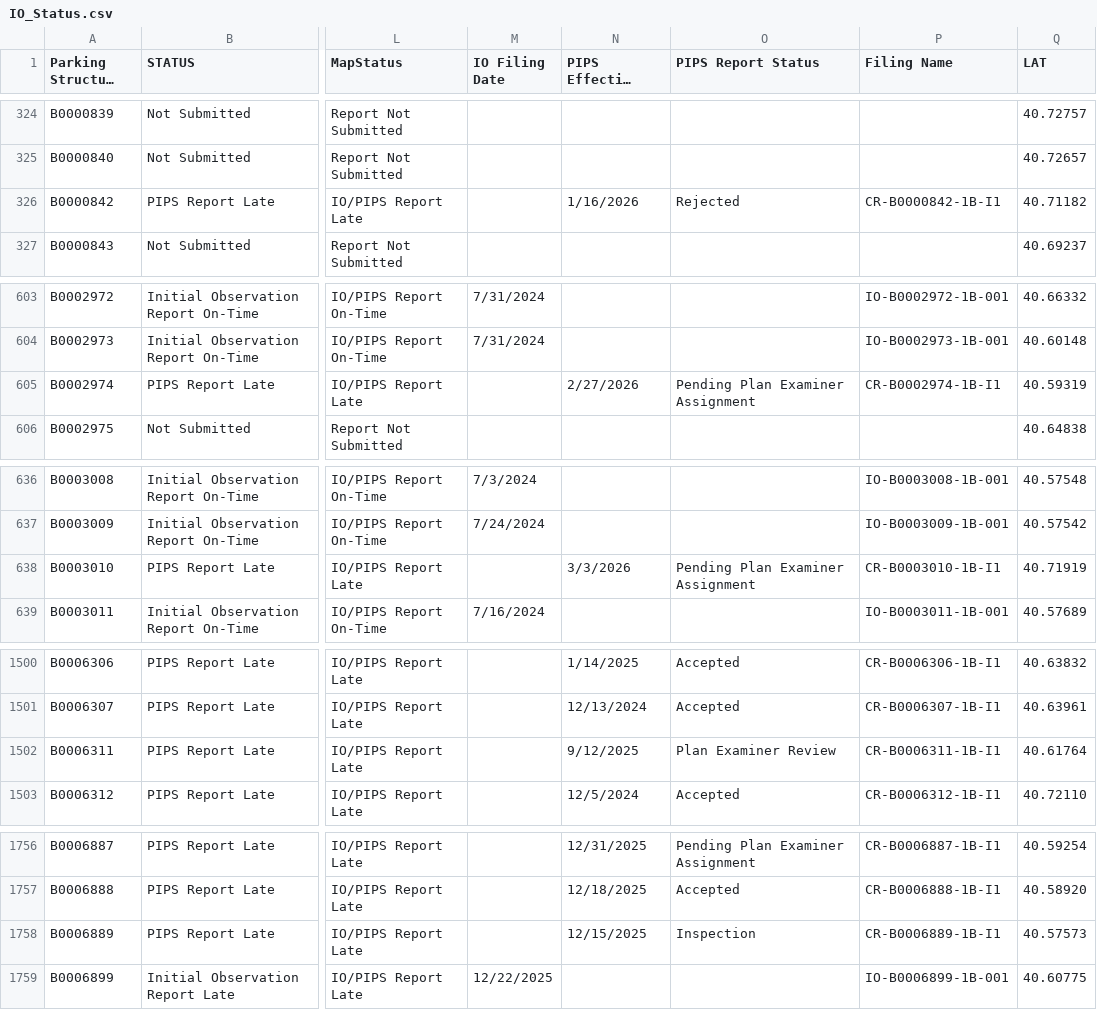
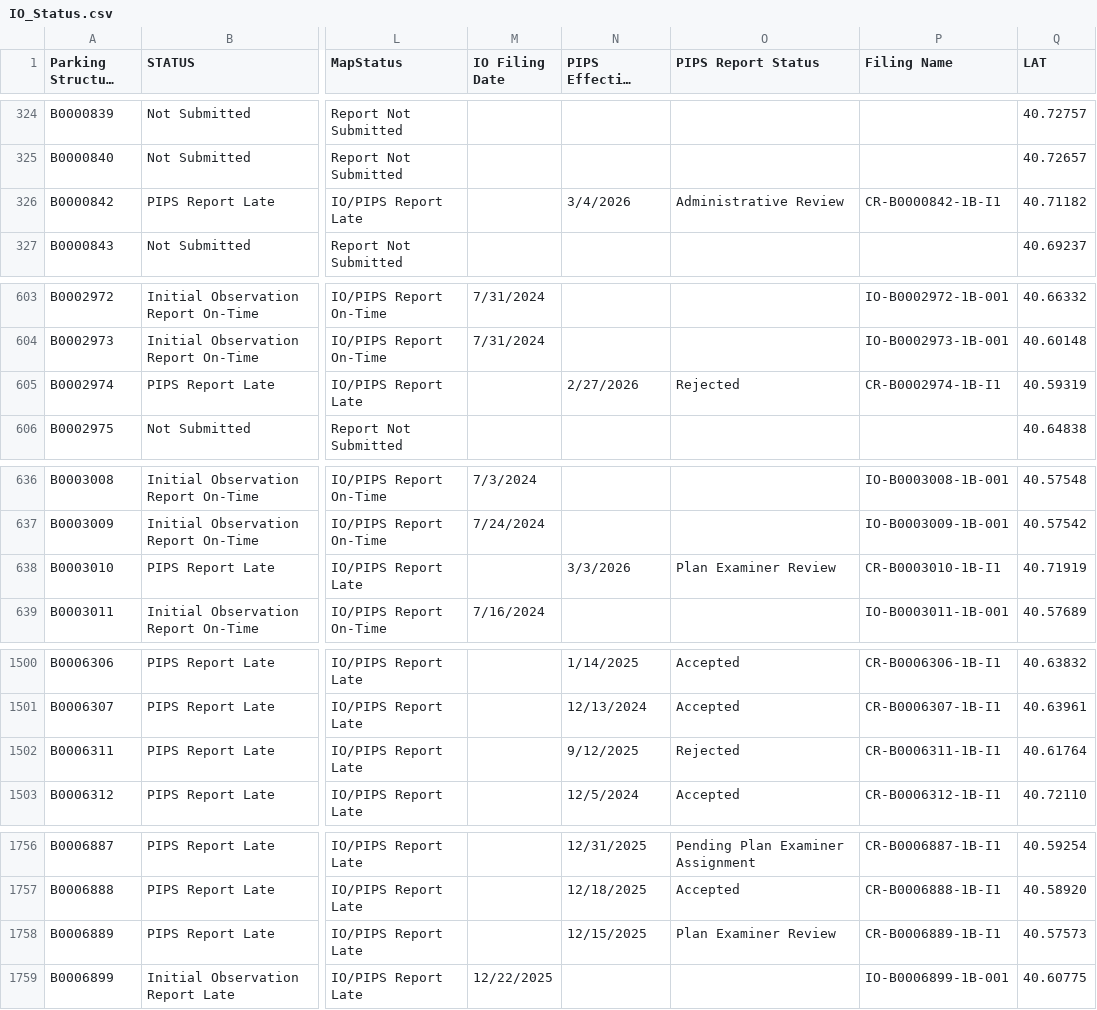
Before and after one commit to NYCDOB/ParkingStructures_InitialObservationReports, a CSV file: data/IO_Status.csv, drawn as a sheet; only a part is shown, gaps mark what is left out; long unchanged cells end in …; the diff covers the shown part only; the diff names each change by its address in the sheet, - before the commit and + after, or states it on an @@ line.

Commit message:
update from script Thu 03/05/2026  9:51:37.54, 6086 rows

```diff
--- a/data/IO_Status.csv
+++ b/data/IO_Status.csv
-N326 (PIPS Effective Filing Date): 1/16/2026
+N326 (PIPS Effective Filing Date): 3/4/2026
-O326 (PIPS Report Status): Rejected
+O326 (PIPS Report Status): Administrative Review
-O605 (PIPS Report Status): Pending Plan Examiner Assignment
+O605 (PIPS Report Status): Rejected
-O638 (PIPS Report Status): Pending Plan Examiner Assignment
+O638 (PIPS Report Status): Plan Examiner Review
-O1502 (PIPS Report Status): Plan Examiner Review
+O1502 (PIPS Report Status): Rejected
-O1758 (PIPS Report Status): Inspection
+O1758 (PIPS Report Status): Plan Examiner Review
```
Also changed, not shown: 1 edited cell elsewhere in this file.
